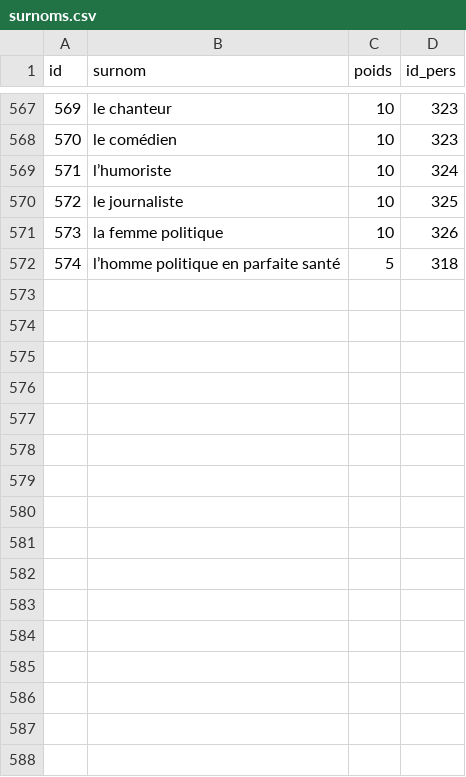
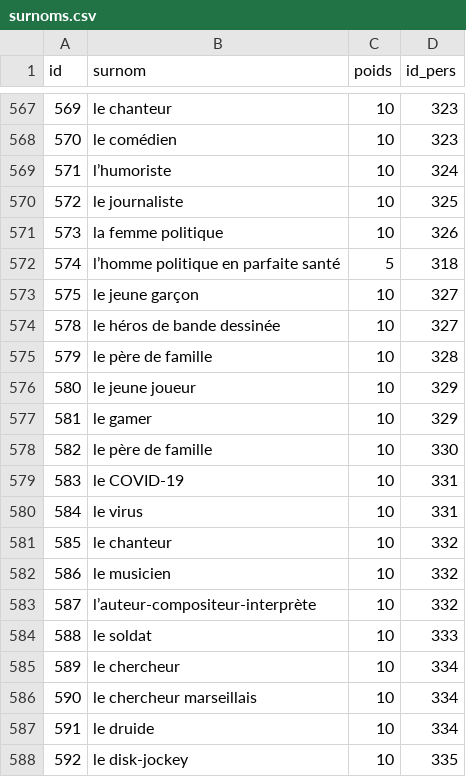
Before and after one commit to AlexieVQ/FlashNewsBot, a CSV file: tables/surnoms.csv, drawn as a sheet; only a part is shown, gaps mark what is left out.

```diff
--- a/tables/surnoms.csv
+++ b/tables/surnoms.csv
@@ -572 +572,17 @@ id;surnom;poids;id_pers
 574;l’homme politique en parfaite santé;5;318
+575;le jeune garçon;10;327
+578;le héros de bande dessinée;10;327
+579;le père de famille;10;328
+580;le jeune joueur;10;329
+581;le gamer;10;329
+582;le père de famille;10;330
+583;le COVID-19;10;331
+584;le virus;10;331
+585;le chanteur;10;332
+586;le musicien;10;332
+587;l’auteur-compositeur-interprète;10;332
+588;le soldat;10;333
+589;le chercheur;10;334
+590;le chercheur marseillais;10;334
+591;le druide;10;334
+592;le disk-jockey;10;335
```
Also changed, not shown: tables/actions.csv, tables/declas.csv, 4 other files.
